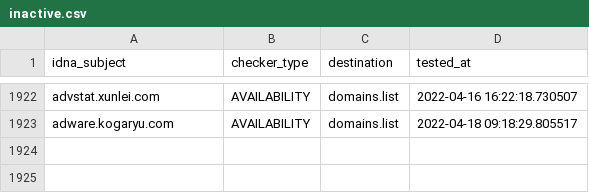
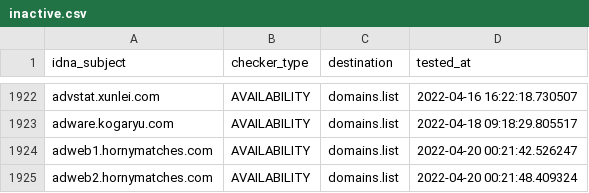
Before and after one commit to Ultimate-Hosts-Blacklist/Wiggum27_Blockers, a CSV file: .pyfunceble/inactive.csv, drawn as a sheet; only a part is shown, gaps mark what is left out; the diff names each change by its address in the sheet, - before the commit and + after, or states it on an @@ line.

```diff
--- a/.pyfunceble/inactive.csv
+++ b/.pyfunceble/inactive.csv
+row 1924: adweb1.hornymatches.com | AVAILABILITY | domains.list | 2022-04-20 00:21:42.526247
+row 1925: adweb2.hornymatches.com | AVAILABILITY | domains.list | 2022-04-20 00:21:48.409324
```
Also changed, not shown: output/domains.list/continue.csv, 10 other files.
